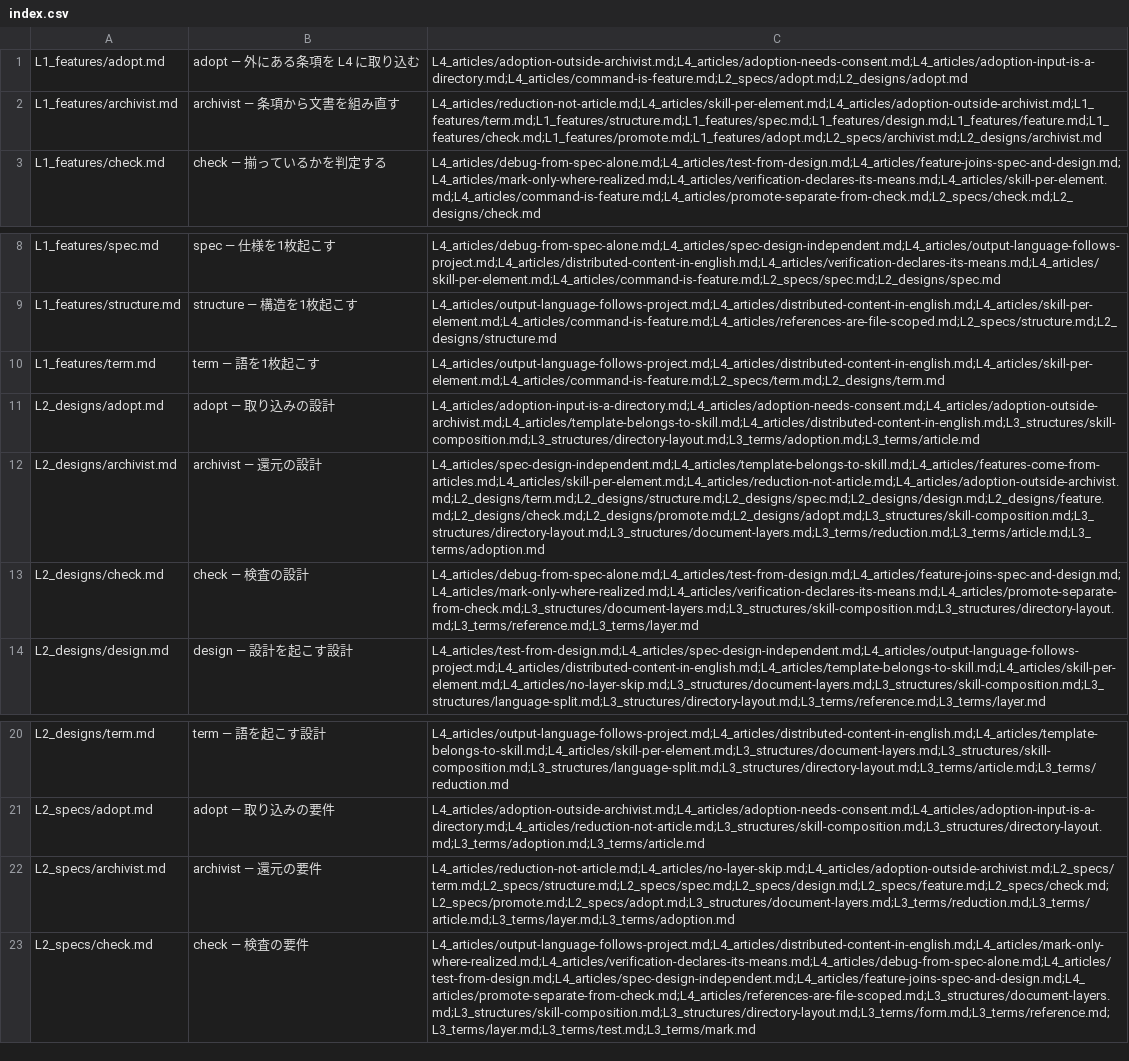
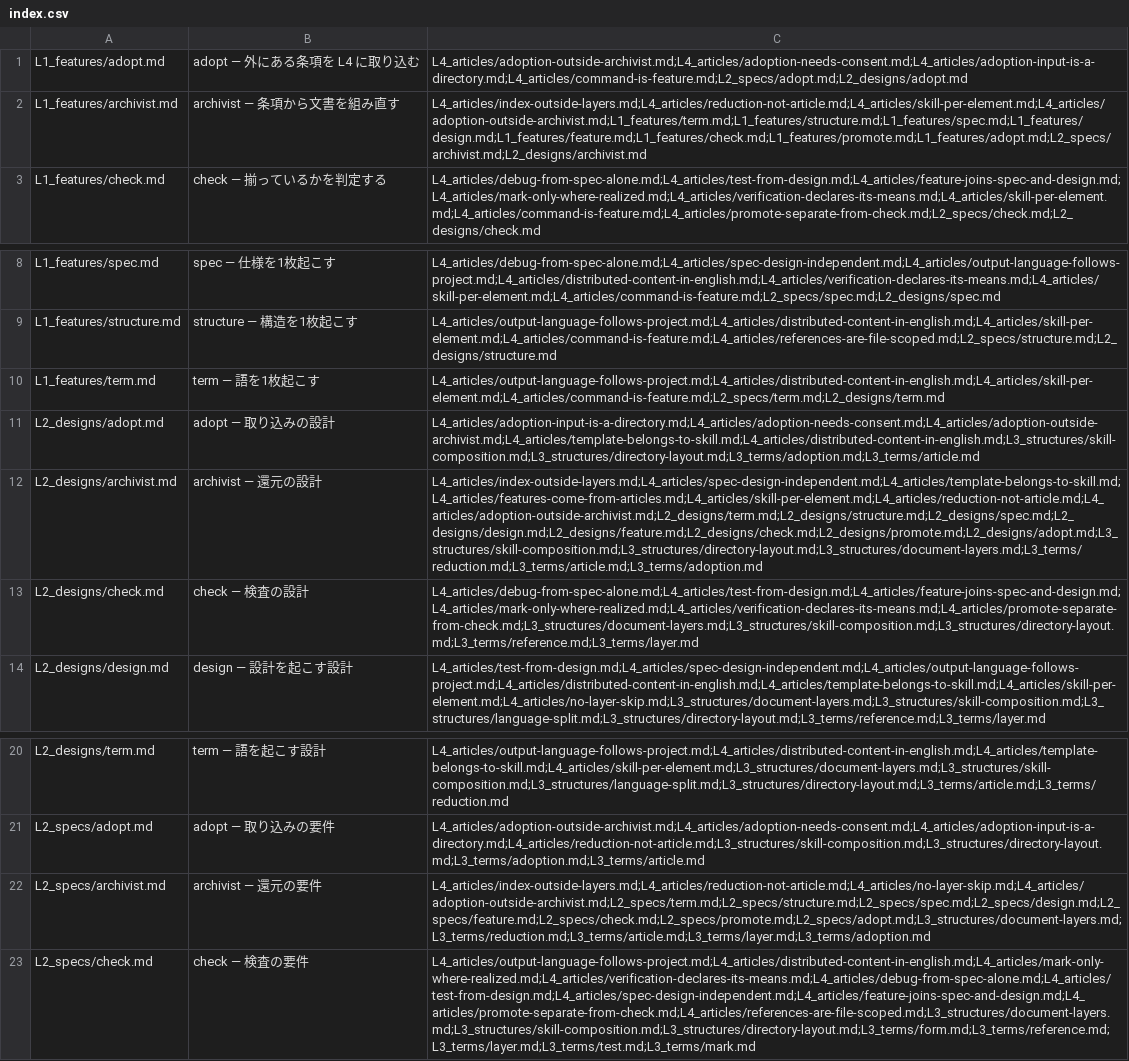
Before and after one commit to gameundwatch/archivist, a CSV file: docs/archivist/index.csv, drawn as a sheet; only a part is shown, gaps mark what is left out; the diff names each change by its address in the sheet, - before the commit and + after, or states it on an @@ line.

```diff
--- a/docs/archivist/index.csv
+++ b/docs/archivist/index.csv
-C2: L4_articles/reduction-not-article.md;L4_articles/skill-per-element.md;L4_articles/adoption-outside-archivist.md;L1_features/term.md;L1_features/structure.md;L1_features/spec.md;L1_features/design.md;L1_features/feature.md;L1_features/check.md;L1_features/promote.md;L1_features/adopt.md;L2_specs/archivist.md;L2_designs/archivist.md
+C2: L4_articles/index-outside-layers.md;L4_articles/reduction-not-article.md;L4_articles/skill-per-element.md;L4_articles/adoption-outside-archivist.md;L1_features/term.md;L1_features/structure.md;L1_features/spec.md;L1_features/design.md;L1_features/feature.md;L1_features/check.md;L1_features/promote.md;L1_features/adopt.md;L2_specs/archivist.md;L2_designs/archivist.md
-C12: L4_articles/spec-design-independent.md;L4_articles/template-belongs-to-skill.md;L4_articles/features-come-from-articles.md;L4_articles/skill-per-element.md;L4_articles/reduction-not-article.md;L4_articles/adoption-outside-archivist.md;L2_designs/term.md;L2_designs/structure.md;L2_designs/spec.md;L2_designs/design.md;L2_designs/feature.md;L2_designs/check.md;L2_designs/promote.md;L2_designs/adopt.md;L3_structures/skill-composition.md;L3_structures/directory-layout.md;L3_structures/document-layers.md;L3_terms/reduction.md;L3_terms/article.md;L3_terms/adoption.md
+C12: L4_articles/index-outside-layers.md;L4_articles/spec-design-independent.md;L4_articles/template-belongs-to-skill.md;L4_articles/features-come-from-articles.md;L4_articles/skill-per-element.md;L4_articles/reduction-not-article.md;L4_articles/adoption-outside-archivist.md;L2_designs/term.md;L2_designs/structure.md;L2_designs/spec.md;L2_designs/design.md;L2_designs/feature.md;L2_designs/check.md;L2_designs/promote.md;L2_designs/adopt.md;L3_structures/skill-composition.md;L3_structures/directory-layout.md;L3_structures/document-layers.md;L3_terms/reduction.md;L3_terms/article.md;L3_terms/adoption.md
-C22: L4_articles/reduction-not-article.md;L4_articles/no-layer-skip.md;L4_articles/adoption-outside-archivist.md;L2_specs/term.md;L2_specs/structure.md;L2_specs/spec.md;L2_specs/design.md;L2_specs/feature.md;L2_specs/check.md;L2_specs/promote.md;L2_specs/adopt.md;L3_structures/document-layers.md;L3_terms/reduction.md;L3_terms/article.md;L3_terms/layer.md;L3_terms/adoption.md
+C22: L4_articles/index-outside-layers.md;L4_articles/reduction-not-article.md;L4_articles/no-layer-skip.md;L4_articles/adoption-outside-archivist.md;L2_specs/term.md;L2_specs/structure.md;L2_specs/spec.md;L2_specs/design.md;L2_specs/feature.md;L2_specs/check.md;L2_specs/promote.md;L2_specs/adopt.md;L3_structures/document-layers.md;L3_terms/reduction.md;L3_terms/article.md;L3_terms/layer.md;L3_terms/adoption.md
```
Also changed, not shown: 5 other files.
